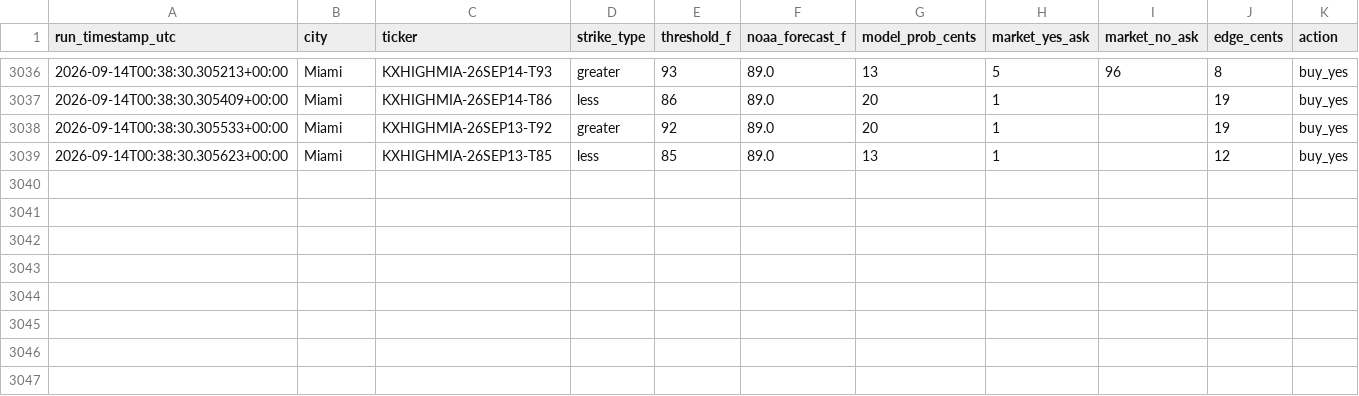
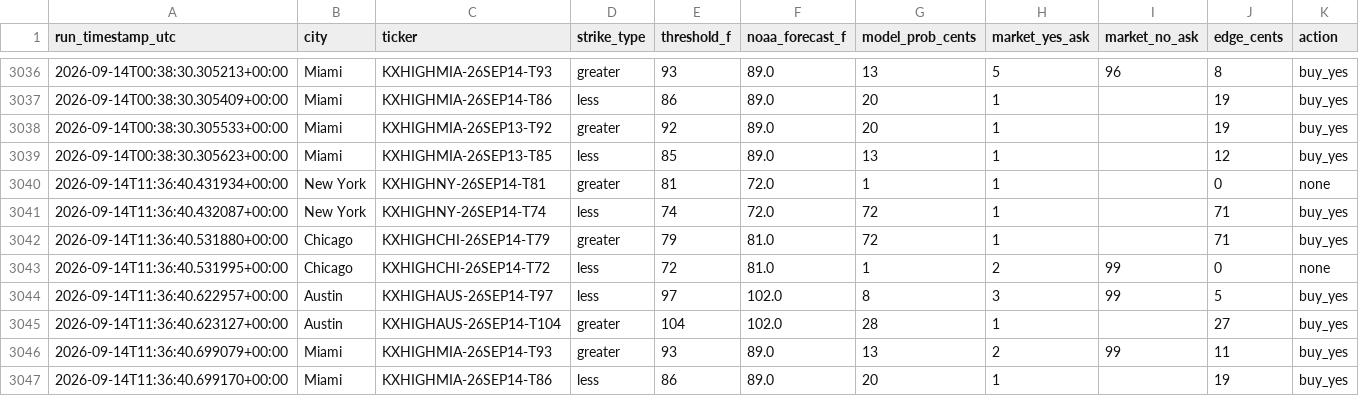
Before and after one commit to physmathu/Arbitone, a CSV file: logs/signals.csv, drawn as a sheet; only a part is shown, gaps mark what is left out; the diff names each change by its address in the sheet, - before the commit and + after, or states it on an @@ line.

Commit message:
Log signals: 2026-09-14 11:36 UTC

```diff
--- a/logs/signals.csv
+++ b/logs/signals.csv
+row 3040: 2026-09-14T11:36:40.431934+00:00 | New York | KXHIGHNY-26SEP14-T81 | greater | 81 | 72.0 | 1 | 1 |  | 0 | none
+row 3041: 2026-09-14T11:36:40.432087+00:00 | New York | KXHIGHNY-26SEP14-T74 | less | 74 | 72.0 | 72 | 1 |  | 71 | buy_yes
+row 3042: 2026-09-14T11:36:40.531880+00:00 | Chicago | KXHIGHCHI-26SEP14-T79 | greater | 79 | 81.0 | 72 | 1 |  | 71 | buy_yes
+row 3043: 2026-09-14T11:36:40.531995+00:00 | Chicago | KXHIGHCHI-26SEP14-T72 | less | 72 | 81.0 | 1 | 2 | 99 | 0 | none
+row 3044: 2026-09-14T11:36:40.622957+00:00 | Austin | KXHIGHAUS-26SEP14-T97 | less | 97 | 102.0 | 8 | 3 | 99 | 5 | buy_yes
+row 3045: 2026-09-14T11:36:40.623127+00:00 | Austin | KXHIGHAUS-26SEP14-T104 | greater | 104 | 102.0 | 28 | 1 |  | 27 | buy_yes
+row 3046: 2026-09-14T11:36:40.699079+00:00 | Miami | KXHIGHMIA-26SEP14-T93 | greater | 93 | 89.0 | 13 | 2 | 99 | 11 | buy_yes
+row 3047: 2026-09-14T11:36:40.699170+00:00 | Miami | KXHIGHMIA-26SEP14-T86 | less | 86 | 89.0 | 20 | 1 |  | 19 | buy_yes
```
